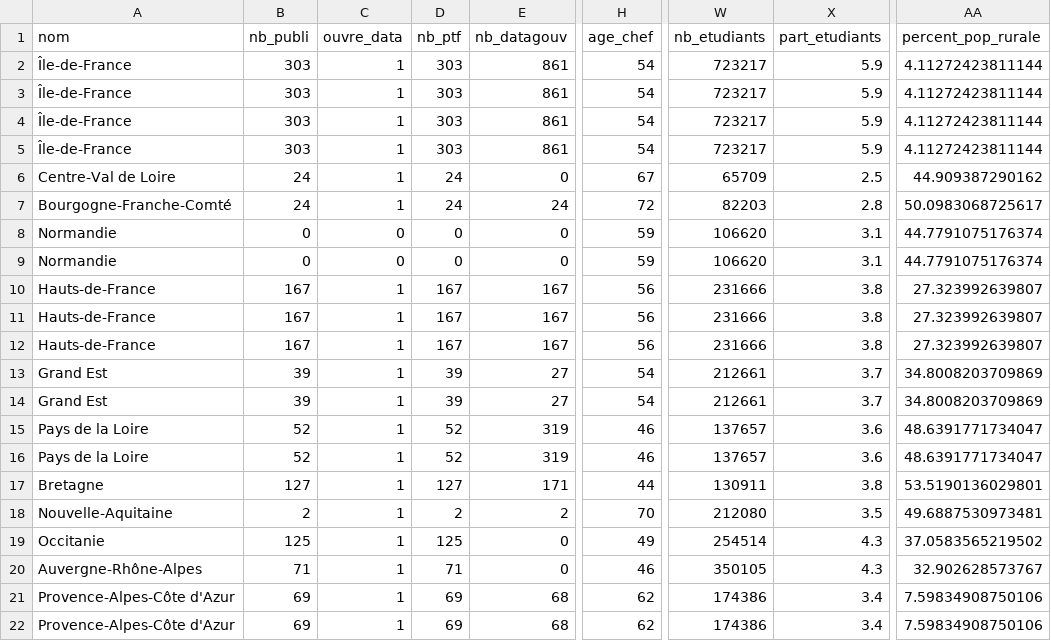
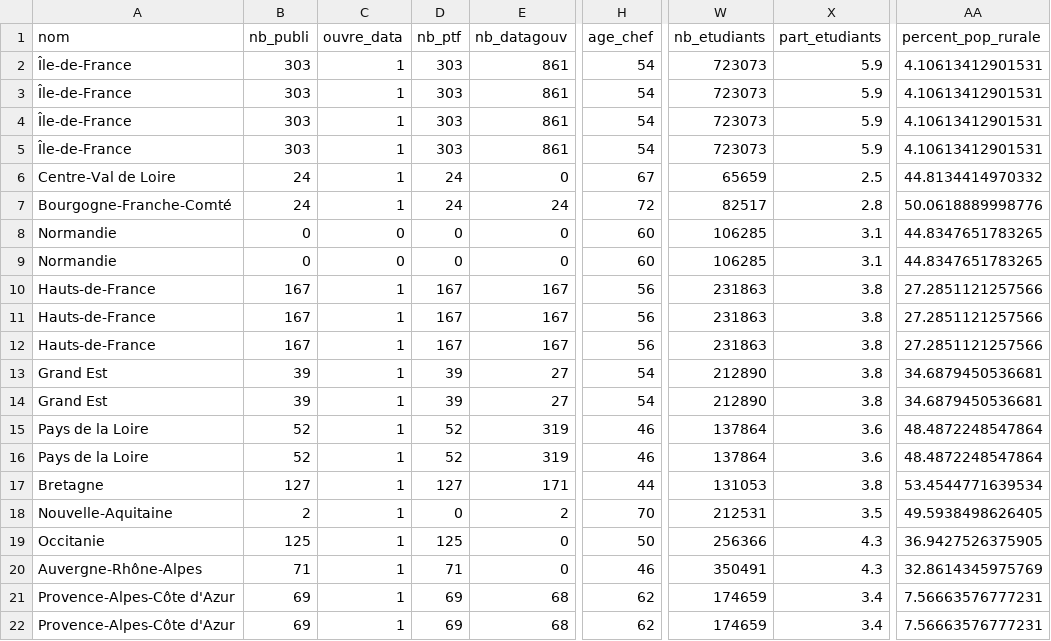
Before and after one commit to DianeThy/ananlyse_situation_opendata, a CSV file: Data/process/regions.csv, drawn as a sheet; only a part is shown, gaps mark what is left out; the diff names each change by its address in the sheet, - before the commit and + after, or states it on an @@ line.

```diff
--- a/Data/process/regions.csv
+++ b/Data/process/regions.csv
-W2:W5 (nb_etudiants): 723217
+W2:W5 (nb_etudiants): 723073
-AA2:AA5 (percent_pop_rurale): 4.11272423811144
+AA2:AA5 (percent_pop_rurale): 4.10613412901531
-W6 (nb_etudiants): 65709
+W6 (nb_etudiants): 65659
-AA6 (percent_pop_rurale): 44.909387290162
+AA6 (percent_pop_rurale): 44.8134414970332
-W7 (nb_etudiants): 82203
+W7 (nb_etudiants): 82517
-AA7 (percent_pop_rurale): 50.0983068725617
+AA7 (percent_pop_rurale): 50.0618889998776
-H8:H9 (age_chef): 59
+H8:H9 (age_chef): 60
-W8:W9 (nb_etudiants): 106620
+W8:W9 (nb_etudiants): 106285
-AA8:AA9 (percent_pop_rurale): 44.7791075176374
+AA8:AA9 (percent_pop_rurale): 44.8347651783265
-W10:W12 (nb_etudiants): 231666
+W10:W12 (nb_etudiants): 231863
-AA10:AA12 (percent_pop_rurale): 27.323992639807
+AA10:AA12 (percent_pop_rurale): 27.2851121257566
-W13:W14 (nb_etudiants): 212661
+W13:W14 (nb_etudiants): 212890
-X13:X14 (part_etudiants): 3.7
+X13:X14 (part_etudiants): 3.8
-AA13:AA14 (percent_pop_rurale): 34.8008203709869
+AA13:AA14 (percent_pop_rurale): 34.6879450536681
-W15:W16 (nb_etudiants): 137657
+W15:W16 (nb_etudiants): 137864
-AA15:AA16 (percent_pop_rurale): 48.6391771734047
+AA15:AA16 (percent_pop_rurale): 48.4872248547864
-W17 (nb_etudiants): 130911
+W17 (nb_etudiants): 131053
-AA17 (percent_pop_rurale): 53.5190136029801
+AA17 (percent_pop_rurale): 53.4544771639534
-D18 (nb_ptf): 2
+D18 (nb_ptf): 0
-W18 (nb_etudiants): 212080
+W18 (nb_etudiants): 212531
-AA18 (percent_pop_rurale): 49.6887530973481
+AA18 (percent_pop_rurale): 49.5938498626405
-H19 (age_chef): 49
+H19 (age_chef): 50
-W19 (nb_etudiants): 254514
+W19 (nb_etudiants): 256366
-AA19 (percent_pop_rurale): 37.0583565219502
+AA19 (percent_pop_rurale): 36.9427526375905
-W20 (nb_etudiants): 350105
+W20 (nb_etudiants): 350491
-AA20 (percent_pop_rurale): 32.902628573767
+AA20 (percent_pop_rurale): 32.8614345975769
-W21:W22 (nb_etudiants): 174386
+W21:W22 (nb_etudiants): 174659
-AA21:AA22 (percent_pop_rurale): 7.59834908750106
+AA21:AA22 (percent_pop_rurale): 7.56663576777231
```
Also changed, not shown: Data/process/dep_analyse_explo_sans_outliers.csv, Data/process/departements.csv, 4 other files.
